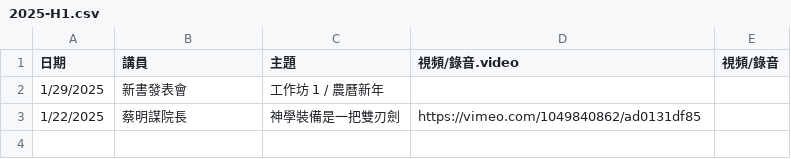
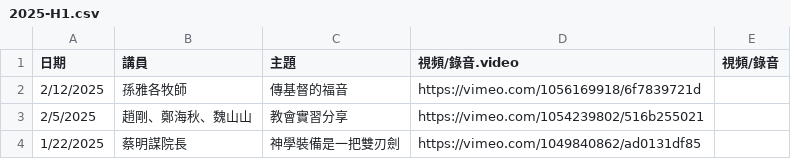
Before and after one commit to cwts-edu/cwts-web, a CSV file: src/data/csv/assembly/2025-H1.csv, drawn as a sheet.

Commit message:
Post assembly video 2-12
Change assembly files

```diff
--- a/src/data/csv/assembly/2025-H1.csv
+++ b/src/data/csv/assembly/2025-H1.csv
@@ -1,3 +1,4 @@
 日期,講員,主題,視頻/錄音.video,視頻/錄音
-1/29/2025,新書發表會,工作坊 1 / 農曆新年,,
+2/12/2025,孫雅各牧師,傳基督的福音,https://vimeo.com/1056169918/6f7839721d,
+2/5/2025,趙剛、鄭海秋、魏山山,教會實習分享,https://vimeo.com/1054239802/516b255021,
 1/22/2025,蔡明謀院長,神學裝備是一把雙刃劍,https://vimeo.com/1049840862/ad0131df85,
```
Also changed, not shown: src/data/csv/assembly/upcoming.csv.
